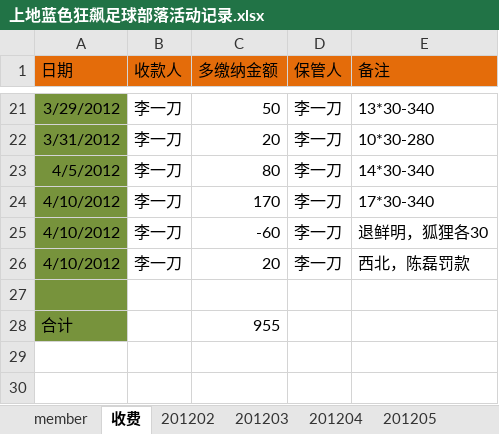
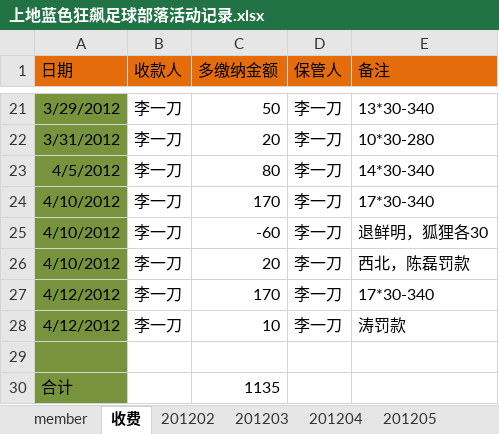
Before and after one commit to jackba/weathervcm, an Excel workbook: house/上地蓝色狂飙足球部落活动记录.xlsx, sheet 收费, drawn as a sheet; only a part is shown, gaps mark what is left out; values as stored, in another font and other column widths than the file's, no borders; addresses are those after the commit; the diff names each change by its address in the sheet, - before the commit and + after, or states it on an @@ line.

```diff
--- a/house/上地蓝色狂飙足球部落活动记录.xlsx (sheet 收费)
+++ b/house/上地蓝色狂飙足球部落活动记录.xlsx (sheet 收费)
+row 27: 4/12/2012 | 李一刀 | 170 | 李一刀 | 17*30-340
+row 28: 4/12/2012 | 李一刀 | 10 | 李一刀 | 涛罚款
-C30 (多缴纳金额): 955
+C30 (多缴纳金额): 1135
```
Also changed, not shown: sheet member, sheet 201204, sheet 201203, sheet 201202.
